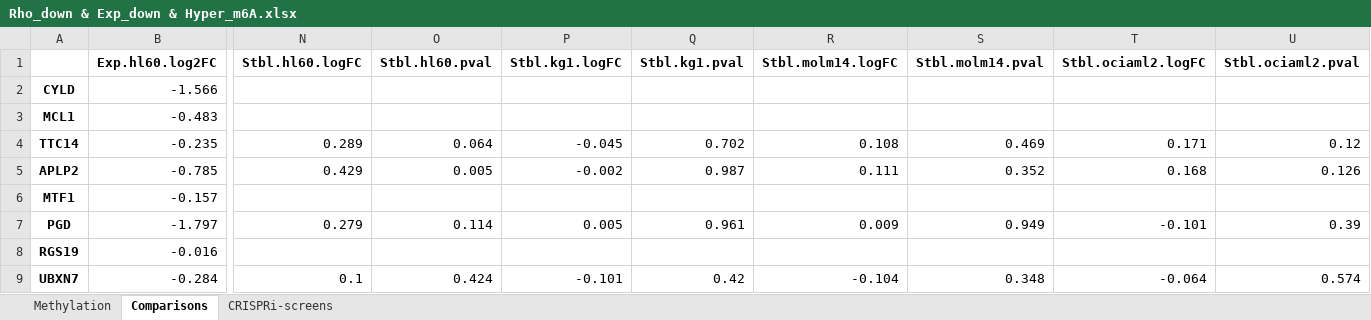
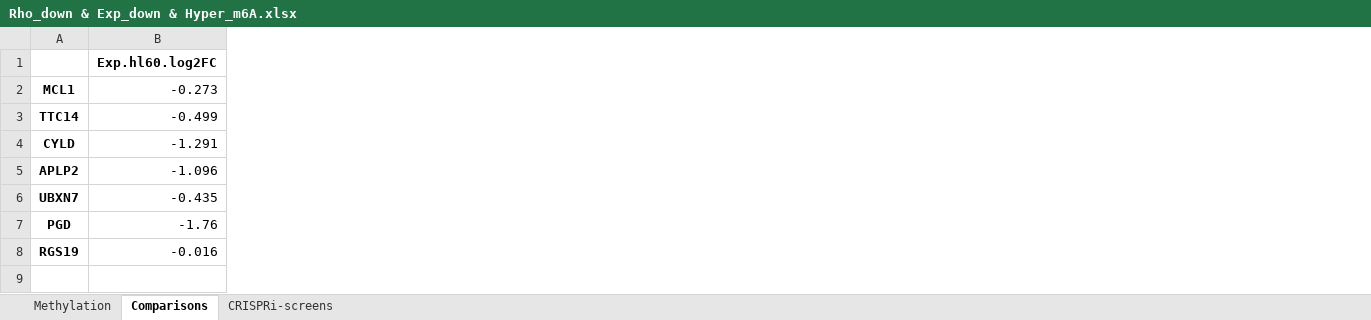
Before and after one commit to GilbertLabUCSF/Decitabine-treatment, an Excel workbook: combined_analysis/intersectional-genes/Rho_down & Exp_down & Hyper_m6A.xlsx, sheet Comparisons, drawn as a sheet; only a part is shown, gaps mark what is left out; values as stored, in another font and other column widths than the file's, no borders; removed rows and columns are numbered as before the commit, all else as after; rows hold the shown columns only; the diff covers the shown part only; the diff names each change by its address in the sheet, - before the commit and + after, or states it on an @@ line.

```diff
--- a/combined_analysis/intersectional-genes/Rho_down & Exp_down & Hyper_m6A.xlsx (sheet Comparisons)
+++ b/combined_analysis/intersectional-genes/Rho_down & Exp_down & Hyper_m6A.xlsx (sheet Comparisons)
-column N (Stbl.hl60.logFC), rows 4-5: 0.289 | 0.429; row 7: 0.279
-column O (Stbl.hl60.pval), rows 4-5: 0.064 | 0.005; row 7: 0.114
-column P (Stbl.kg1.logFC), rows 4-5: -0.045 | -0.002; row 7: 0.005
-column Q (Stbl.kg1.pval), rows 4-5: 0.702 | 0.987; row 7: 0.961
-column R (Stbl.molm14.logFC), rows 4-5: 0.108 | 0.111; row 7: 0.009
-column S (Stbl.molm14.pval), rows 4-5: 0.469 | 0.352; row 7: 0.949
-column T (Stbl.ociaml2.logFC), rows 4-5: 0.171 | 0.168; row 7: -0.101
-column U (Stbl.ociaml2.pval), rows 4-5: 0.12 | 0.126; row 7: 0.39
-row 2: CYLD | -1.566
-B2 (Exp.hl60.log2FC): -0.483
+B2 (Exp.hl60.log2FC): -0.273
-B3 (Exp.hl60.log2FC): -0.235
+B3 (Exp.hl60.log2FC): -0.499
+row 4: CYLD | -1.291
-B5 (Exp.hl60.log2FC): -0.785
+B5 (Exp.hl60.log2FC): -1.096
-row 6: MTF1 | -0.157
+row 6: UBXN7 | -0.435
-B7 (Exp.hl60.log2FC): -1.797
+B7 (Exp.hl60.log2FC): -1.76
-row 9: UBXN7 | -0.284 | 0.1 | 0.424 | -0.101 | 0.42 | -0.104 | 0.348 | -0.064 | 0.574
```
Also changed, not shown: 4 removed columns elsewhere in this sheet, sheet Methylation, sheet CRISPRi-screens, combined_analysis/intersectional-genes/Rho_down & Exp_down & Hypo_m6A.xlsx, combined_analysis/intersectional-genes/Rho_down & Exp_up & Hypo_m6A.xlsx, 7 other files.
